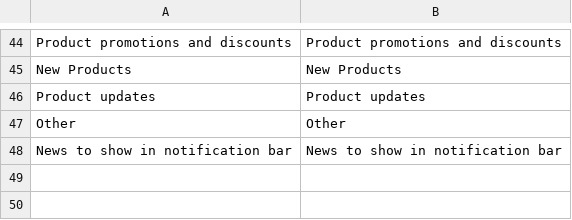
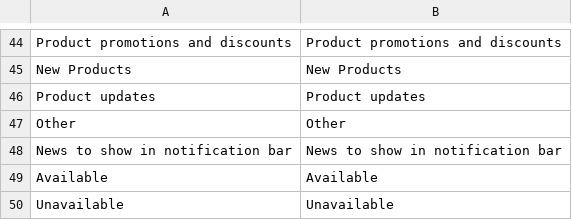
Before and after one commit to tmhub/core, a CSV file: app/locale/en_US/TM_Core.csv, drawn as a sheet; only a part is shown, gaps mark what is left out.

Commit message:
Added missing translations

```diff
--- a/app/locale/en_US/TM_Core.csv
+++ b/app/locale/en_US/TM_Core.csv
@@ -48 +48,3 @@
 "News to show in notification bar","News to show in notification bar"
+"Available","Available"
+"Unavailable","Unavailable"
```
Also changed, not shown: 1 other file.
